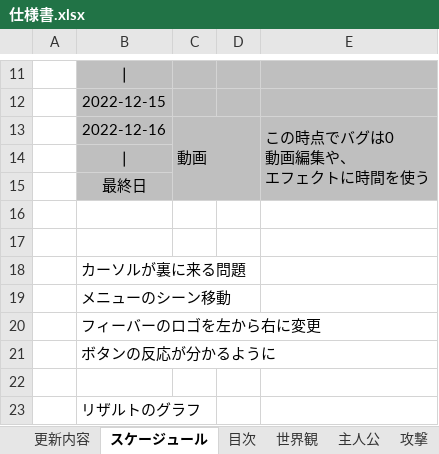
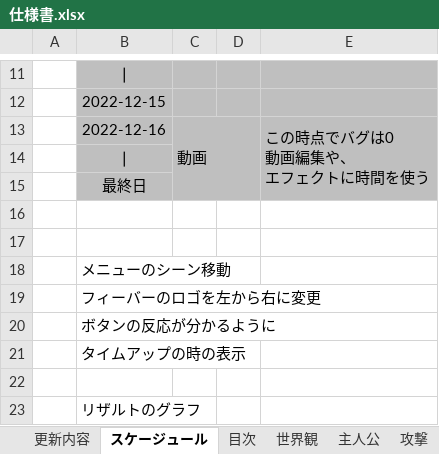
Before and after one commit to satoAFP/HkuokaGameContest2023, an Excel workbook: 2DHukuokaGameContest2023/仕様書.xlsx, sheet スケージュール, drawn as a sheet; only a part is shown, gaps mark what is left out; values as stored, in another font and other column widths than the file's, no borders; removed rows and columns are numbered as before the commit, all else as after; the diff names each change by its address in the sheet, - before the commit and + after, or states it on an @@ line.

Commit message:
仕様書調整

```diff
--- a/2DHukuokaGameContest2023/仕様書.xlsx (sheet スケージュール)
+++ b/2DHukuokaGameContest2023/仕様書.xlsx (sheet スケージュール)
-row 18:  | カーソルが裏に来る問題
+row 21:  | タイムアップの時の表示
```
